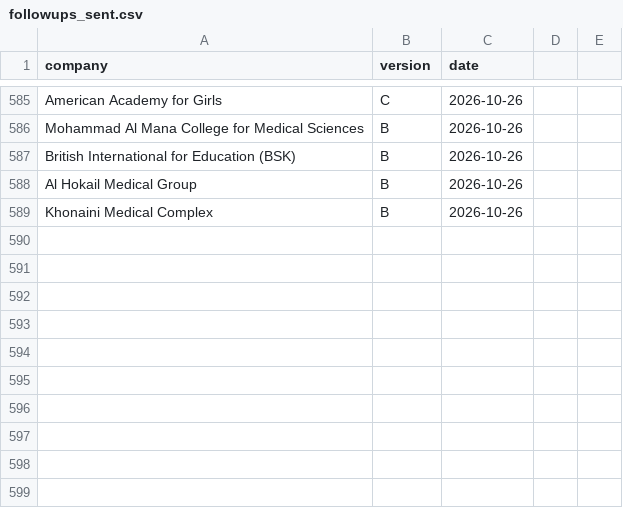
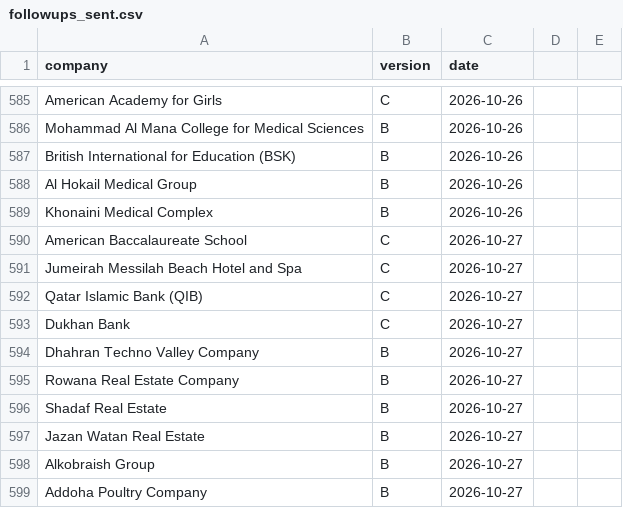
Before and after one commit to Nuredin-Moh/job-madinah, a CSV file: data/followups_sent.csv, drawn as a sheet; only a part is shown, gaps mark what is left out; the diff names each change by its address in the sheet, - before the commit and + after, or states it on an @@ line.

```diff
--- a/data/followups_sent.csv
+++ b/data/followups_sent.csv
+row 590: American Baccalaureate School | C | 2026-10-27
+row 591: Jumeirah Messilah Beach Hotel and Spa | C | 2026-10-27
+row 592: Qatar Islamic Bank (QIB) | C | 2026-10-27
+row 593: Dukhan Bank | C | 2026-10-27
+row 594: Dhahran Techno Valley Company | B | 2026-10-27
+row 595: Rowana Real Estate Company | B | 2026-10-27
+row 596: Shadaf Real Estate | B | 2026-10-27
+row 597: Jazan Watan Real Estate | B | 2026-10-27
+row 598: Alkobraish Group | B | 2026-10-27
+row 599: Addoha Poultry Company | B | 2026-10-27
```
